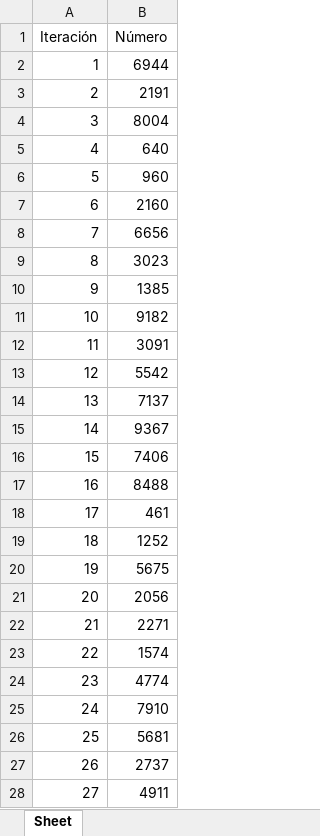
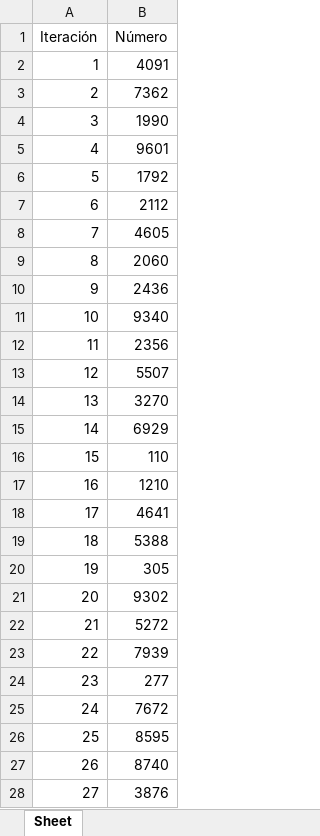
Before and after one commit to Jeisson888/simulador_numeros_pseudoaleatorios, an Excel workbook: Números_generados.xlsx, sheet Sheet, drawn as a sheet; only a part is shown; values as stored, in another font and other column widths than the file's, no borders; the diff covers the shown part only; the diff names each change by its address in the sheet, - before the commit and + after, or states it on an @@ line.

```diff
--- a/Números_generados.xlsx (sheet Sheet)
+++ b/Números_generados.xlsx (sheet Sheet)
-B2 (Número): 6944
+B2 (Número): 4091
-B3 (Número): 2191
+B3 (Número): 7362
-B4 (Número): 8004
+B4 (Número): 1990
-B5 (Número): 640
+B5 (Número): 9601
-B6 (Número): 960
+B6 (Número): 1792
-B7 (Número): 2160
+B7 (Número): 2112
-B8 (Número): 6656
+B8 (Número): 4605
-B9 (Número): 3023
+B9 (Número): 2060
-B10 (Número): 1385
+B10 (Número): 2436
-B11 (Número): 9182
+B11 (Número): 9340
-B12 (Número): 3091
+B12 (Número): 2356
-B13 (Número): 5542
+B13 (Número): 5507
-B14 (Número): 7137
+B14 (Número): 3270
-B15 (Número): 9367
+B15 (Número): 6929
-B16 (Número): 7406
+B16 (Número): 110
-B17 (Número): 8488
+B17 (Número): 1210
-B18 (Número): 461
+B18 (Número): 4641
-B19 (Número): 1252
+B19 (Número): 5388
-B20 (Número): 5675
+B20 (Número): 305
-B21 (Número): 2056
+B21 (Número): 9302
-B22 (Número): 2271
+B22 (Número): 5272
-B23 (Número): 1574
+B23 (Número): 7939
-B24 (Número): 4774
+B24 (Número): 277
-B25 (Número): 7910
+B25 (Número): 7672
-B26 (Número): 5681
+B26 (Número): 8595
-B27 (Número): 2737
+B27 (Número): 8740
-B28 (Número): 4911
+B28 (Número): 3876
```
Also changed, not shown: 3 edited cells elsewhere in this sheet, 3 other files.
